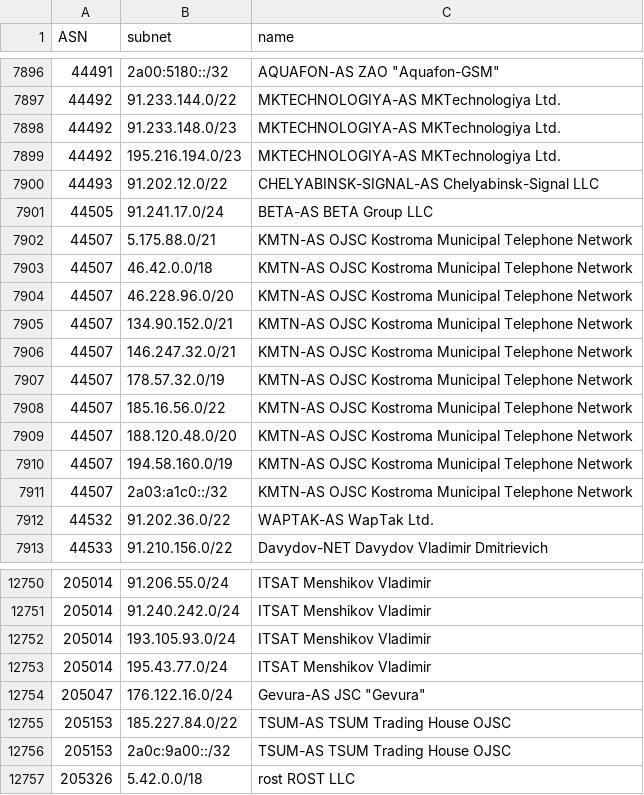
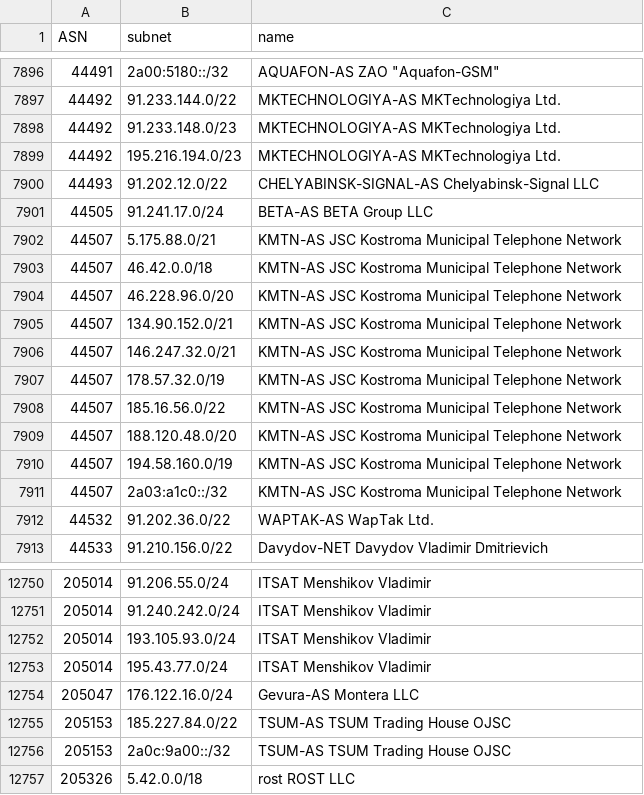
Before and after one commit to esergion/subnets-fetcher, a CSV file: countries/ru/subnets.csv, drawn as a sheet; only a part is shown, gaps mark what is left out.

```diff
--- a/countries/ru/subnets.csv
+++ b/countries/ru/subnets.csv
@@ -7901,12 +7901,12 @@ ASN,subnet,name
 44505,91.241.17.0/24,BETA-AS BETA Group LLC
-44507,5.175.88.0/21,KMTN-AS OJSC Kostroma Municipal Telephone Network
-44507,46.42.0.0/18,KMTN-AS OJSC Kostroma Municipal Telephone Network
-44507,46.228.96.0/20,KMTN-AS OJSC Kostroma Municipal Telephone Network
-44507,134.90.152.0/21,KMTN-AS OJSC Kostroma Municipal Telephone Network
-44507,146.247.32.0/21,KMTN-AS OJSC Kostroma Municipal Telephone Network
-44507,178.57.32.0/19,KMTN-AS OJSC Kostroma Municipal Telephone Network
-44507,185.16.56.0/22,KMTN-AS OJSC Kostroma Municipal Telephone Network
-44507,188.120.48.0/20,KMTN-AS OJSC Kostroma Municipal Telephone Network
-44507,194.58.160.0/19,KMTN-AS OJSC Kostroma Municipal Telephone Network
-44507,2a03:a1c0::/32,KMTN-AS OJSC Kostroma Municipal Telephone Network
+44507,5.175.88.0/21,KMTN-AS JSC Kostroma Municipal Telephone Network
+44507,46.42.0.0/18,KMTN-AS JSC Kostroma Municipal Telephone Network
+44507,46.228.96.0/20,KMTN-AS JSC Kostroma Municipal Telephone Network
+44507,134.90.152.0/21,KMTN-AS JSC Kostroma Municipal Telephone Network
+44507,146.247.32.0/21,KMTN-AS JSC Kostroma Municipal Telephone Network
+44507,178.57.32.0/19,KMTN-AS JSC Kostroma Municipal Telephone Network
+44507,185.16.56.0/22,KMTN-AS JSC Kostroma Municipal Telephone Network
+44507,188.120.48.0/20,KMTN-AS JSC Kostroma Municipal Telephone Network
+44507,194.58.160.0/19,KMTN-AS JSC Kostroma Municipal Telephone Network
+44507,2a03:a1c0::/32,KMTN-AS JSC Kostroma Municipal Telephone Network
 44532,91.202.36.0/22,WAPTAK-AS WapTak Ltd.
@@ -12753,3 +12753,3 @@ ASN,subnet,name
 205014,195.43.77.0/24,ITSAT Menshikov Vladimir
-205047,176.122.16.0/24,"Gevura-AS JSC ""Gevura"""
+205047,176.122.16.0/24,Gevura-AS Montera LLC
 205153,185.227.84.0/22,TSUM-AS TSUM Trading House OJSC
```
